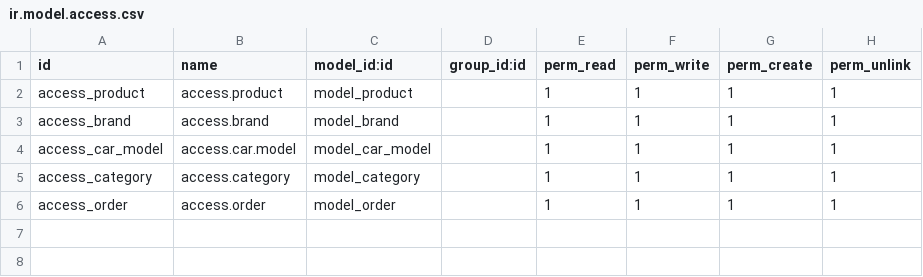
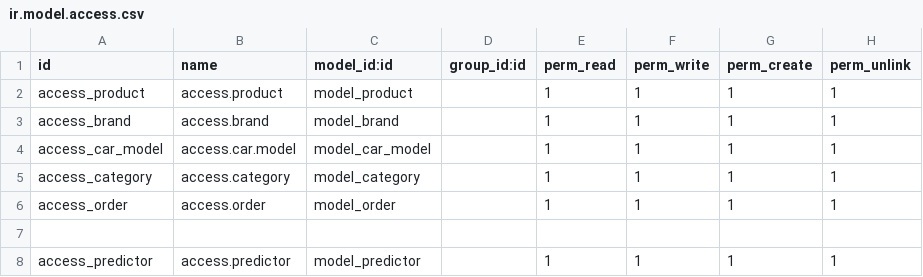
Before and after one commit to ndyabagye/bsse22-9-fyp, a CSV file: final_year/backend/security/ir.model.access.csv, drawn as a sheet; the diff names each change by its address in the sheet, - before the commit and + after, or states it on an @@ line.

Commit message:
backend additions

```diff
--- a/final_year/backend/security/ir.model.access.csv
+++ b/final_year/backend/security/ir.model.access.csv
+row 7: (empty)
+row 8: access_predictor | access.predictor | model_predictor |  | 1 | 1 | 1 | 1
```
Also changed, not shown: 19 other files.
